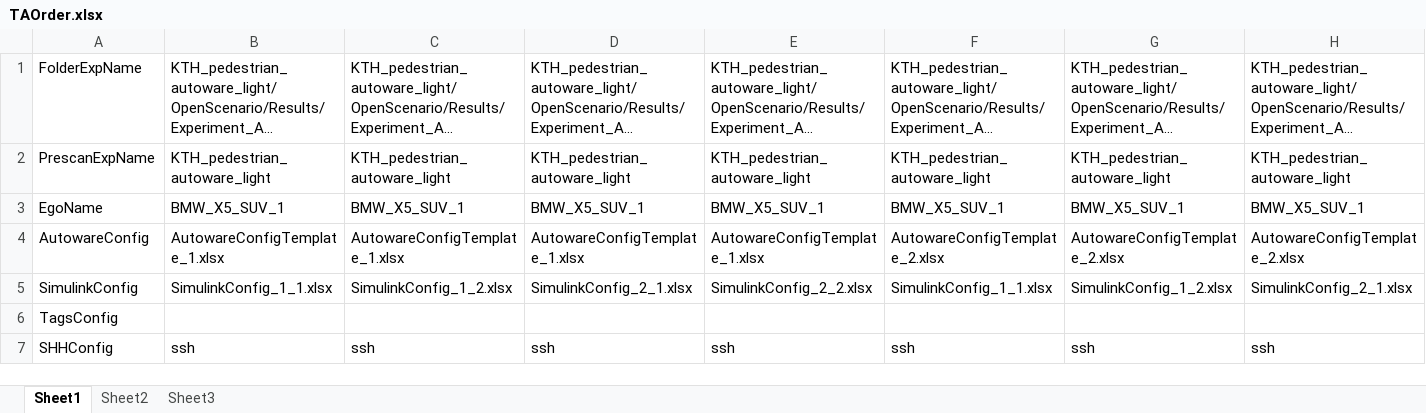
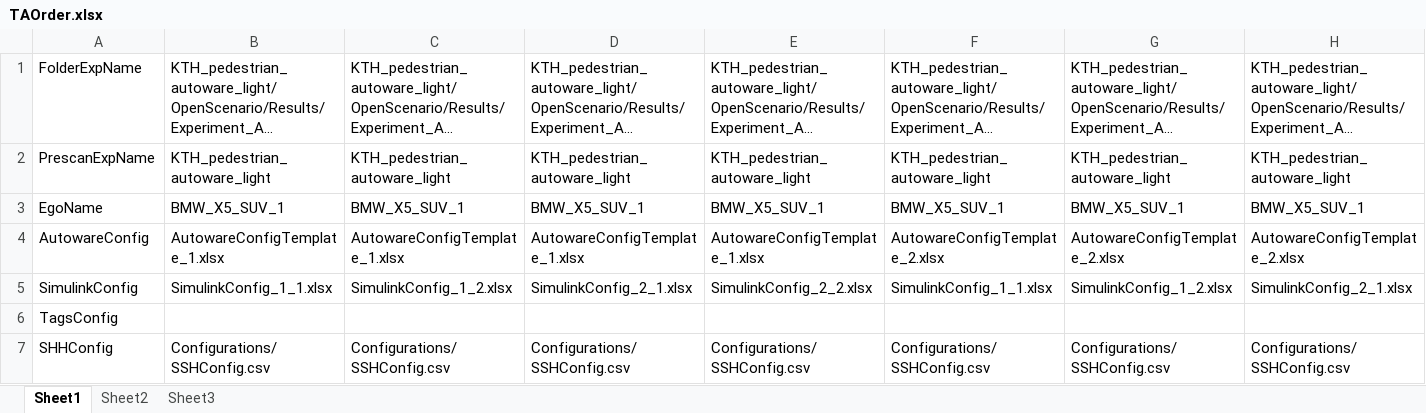
Before and after one commit to AD-EYE/AD-EYE_Core, an Excel workbook: AD-EYE/TA/Configurations/TAOrder.xlsx, sheet Sheet1, drawn as a sheet; only a part is shown; long unchanged cells end in …; values as stored, in another font and other column widths than the file's, no borders; removed rows and columns are numbered as before the commit, all else as after; rows hold the shown columns only; the diff names each change by its address in the sheet, - before the commit and + after, or states it on an @@ line.

```diff
--- a/AD-EYE/TA/Configurations/TAOrder.xlsx (sheet Sheet1)
+++ b/AD-EYE/TA/Configurations/TAOrder.xlsx (sheet Sheet1)
-row 7: SHHConfig | ssh | ssh | ssh | ssh | ssh | ssh | ssh
+row 7: SHHConfig | Configurations/SSHConfig.csv | Configurations/SSHConfig.csv | Configurations/SSHConfig.csv | Configurations/SSHConfig.csv | Configurations/SSHConfig.csv | Configurations/SSHConfig.csv | Configurations/SSHConfig.csv
```
Also changed, not shown: 1 other file.
